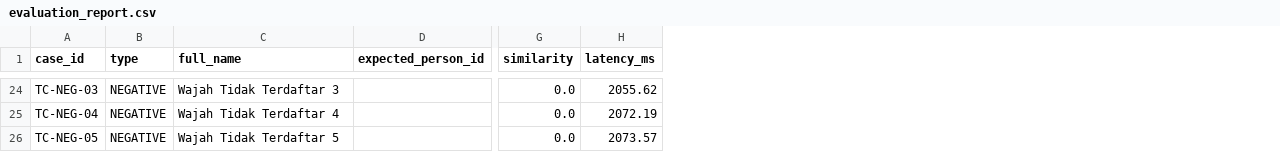
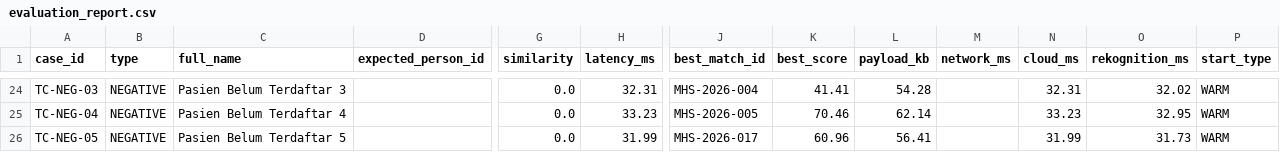
Before and after one commit to Rayen142/servereless-Aps, a CSV file: dataset/evaluation_report.csv, drawn as a sheet; only a part is shown, gaps mark what is left out; the diff covers the shown part only; the diff names each change by its address in the sheet, - before the commit and + after, or states it on an @@ line.

```diff
--- a/dataset/evaluation_report.csv
+++ b/dataset/evaluation_report.csv
+column J (best_match_id), rows 24-26: MHS-2026-004 | MHS-2026-005 | MHS-2026-017
+column K (best_score), rows 24-26: 41.41 | 70.46 | 60.96
+column L (payload_kb), rows 24-26: 54.28 | 62.14 | 56.41
+column M (network_ms), empty
+column N (cloud_ms), rows 24-26: 32.31 | 33.23 | 31.99
+column O (rekognition_ms), rows 24-26: 32.02 | 32.95 | 31.73
+column P (start_type), rows 24-26: all WARM
-C24 (full_name): Wajah Tidak Terdaftar 3
+C24 (full_name): Pasien Belum Terdaftar 3
-H24 (latency_ms): 2055.62
+H24 (latency_ms): 32.31
-C25 (full_name): Wajah Tidak Terdaftar 4
+C25 (full_name): Pasien Belum Terdaftar 4
-H25 (latency_ms): 2072.19
+H25 (latency_ms): 33.23
-C26 (full_name): Wajah Tidak Terdaftar 5
+C26 (full_name): Pasien Belum Terdaftar 5
-H26 (latency_ms): 2073.57
+H26 (latency_ms): 31.99
```
Also changed, not shown: 24 edited cells elsewhere in this file, 17 other files.
